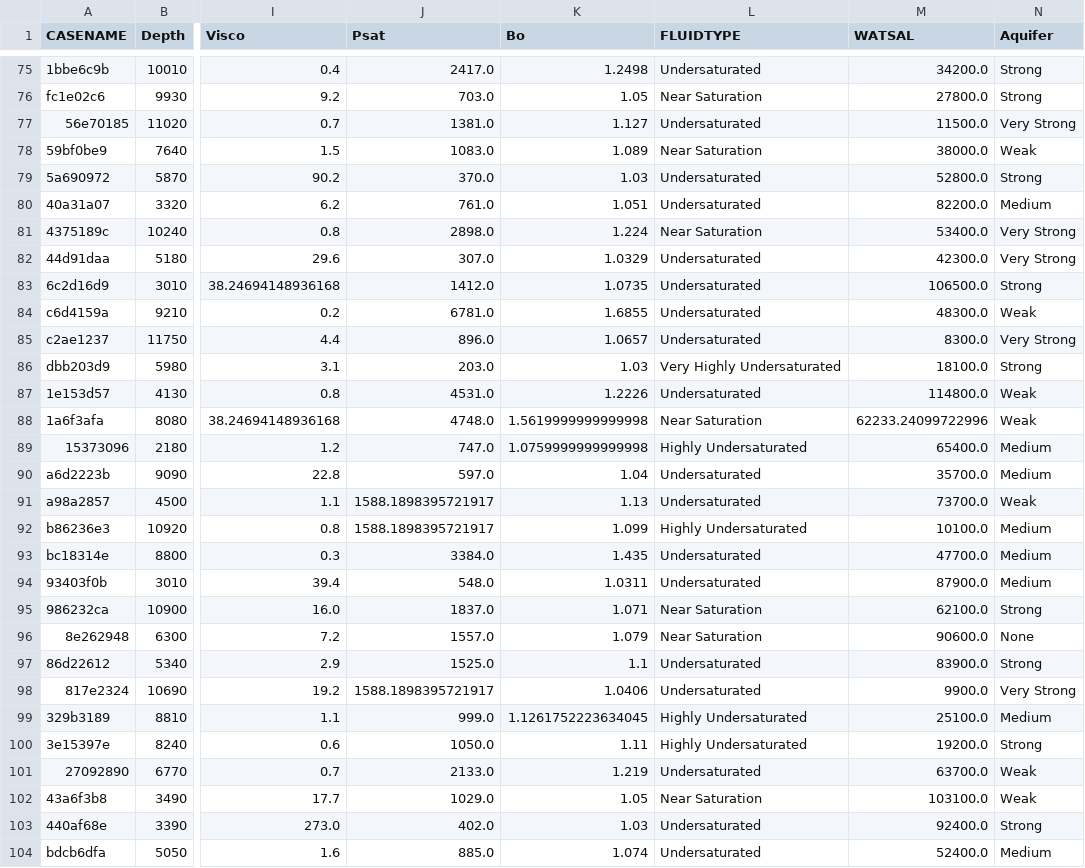
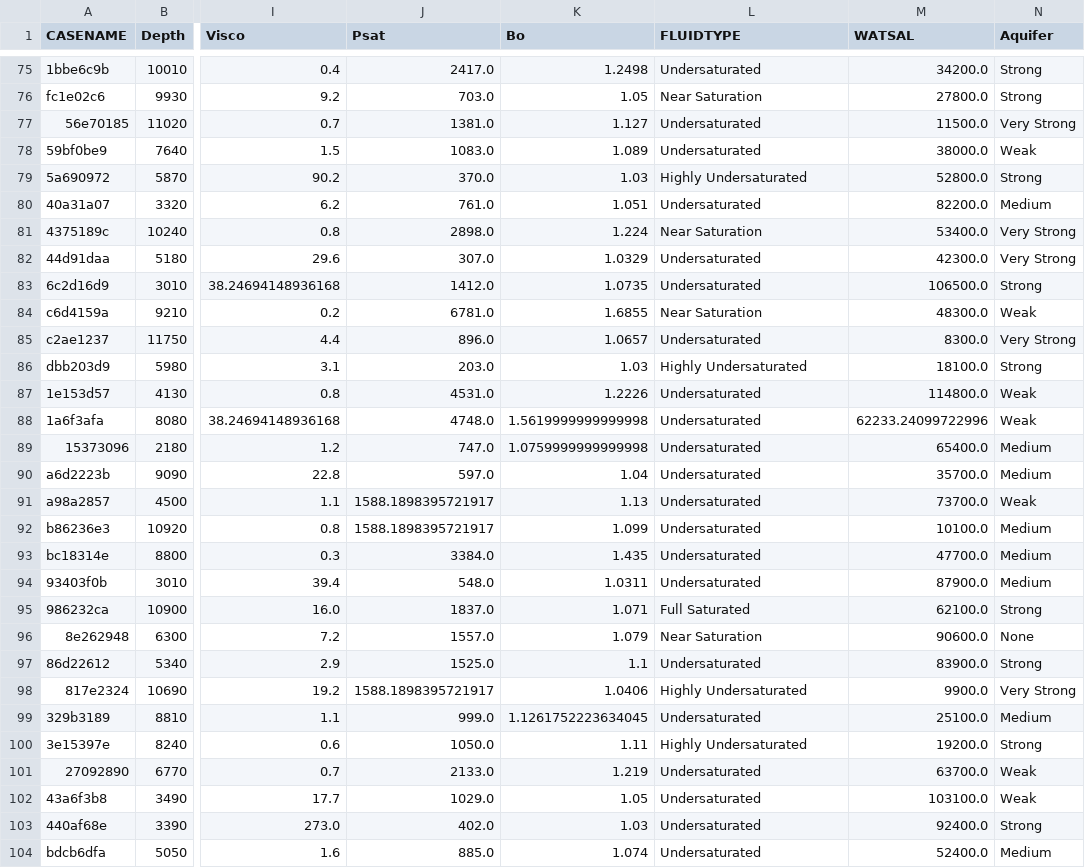
Before and after one commit to CebaJuaB/SPE_Hackathon, a CSV file: JUAN_CEBALLOS_FLUIDOS_v00.csv, drawn as a sheet; only a part is shown, gaps mark what is left out; the diff covers the shown part only; the diff names each change by its address in the sheet, - before the commit and + after, or states it on an @@ line.

```diff
--- a/JUAN_CEBALLOS_FLUIDOS_v00.csv
+++ b/JUAN_CEBALLOS_FLUIDOS_v00.csv
-L78 (FLUIDTYPE): Near Saturation
+L78 (FLUIDTYPE): Undersaturated
-L79 (FLUIDTYPE): Undersaturated
+L79 (FLUIDTYPE): Highly Undersaturated
-L84 (FLUIDTYPE): Undersaturated
+L84 (FLUIDTYPE): Near Saturation
-L86 (FLUIDTYPE): Very Highly Undersaturated
+L86 (FLUIDTYPE): Highly Undersaturated
-L88 (FLUIDTYPE): Near Saturation
+L88 (FLUIDTYPE): Undersaturated
-L89 (FLUIDTYPE): Highly Undersaturated
+L89 (FLUIDTYPE): Undersaturated
-L92 (FLUIDTYPE): Highly Undersaturated
+L92 (FLUIDTYPE): Undersaturated
-L95 (FLUIDTYPE): Near Saturation
+L95 (FLUIDTYPE): Full Saturated
-L98 (FLUIDTYPE): Undersaturated
+L98 (FLUIDTYPE): Highly Undersaturated
-L99 (FLUIDTYPE): Highly Undersaturated
+L99 (FLUIDTYPE): Undersaturated
-L102 (FLUIDTYPE): Near Saturation
+L102 (FLUIDTYPE): Undersaturated
```
Also changed, not shown: 49 edited cells elsewhere in this file, 3 other files.
